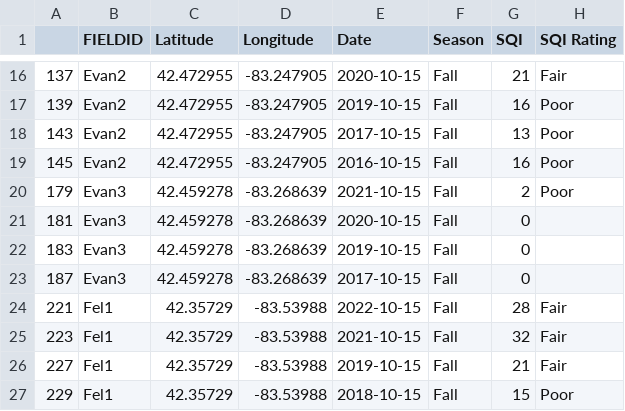
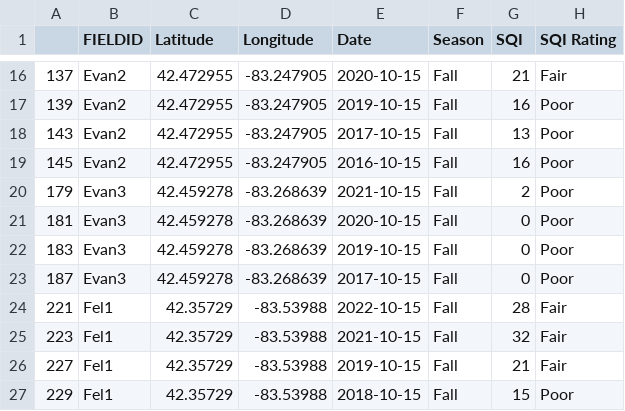
Before and after one commit to jhkaplan4050/FOTR_Capstone, a CSV file: benthics_reshaped_fall.csv, drawn as a sheet; only a part is shown, gaps mark what is left out.

Commit message:
Add files via upload

```diff
--- a/benthics_reshaped_fall.csv
+++ b/benthics_reshaped_fall.csv
@@ -20,5 +20,5 @@
 179,Evan3,42.459278,-83.268639,2021-10-15,Fall,2,Poor
-181,Evan3,42.459278,-83.268639,2020-10-15,Fall,0,
-183,Evan3,42.459278,-83.268639,2019-10-15,Fall,0,
-187,Evan3,42.459278,-83.268639,2017-10-15,Fall,0,
+181,Evan3,42.459278,-83.268639,2020-10-15,Fall,0,Poor
+183,Evan3,42.459278,-83.268639,2019-10-15,Fall,0,Poor
+187,Evan3,42.459278,-83.268639,2017-10-15,Fall,0,Poor
 221,Fel1,42.35729,-83.53988,2022-10-15,Fall,28,Fair
```
